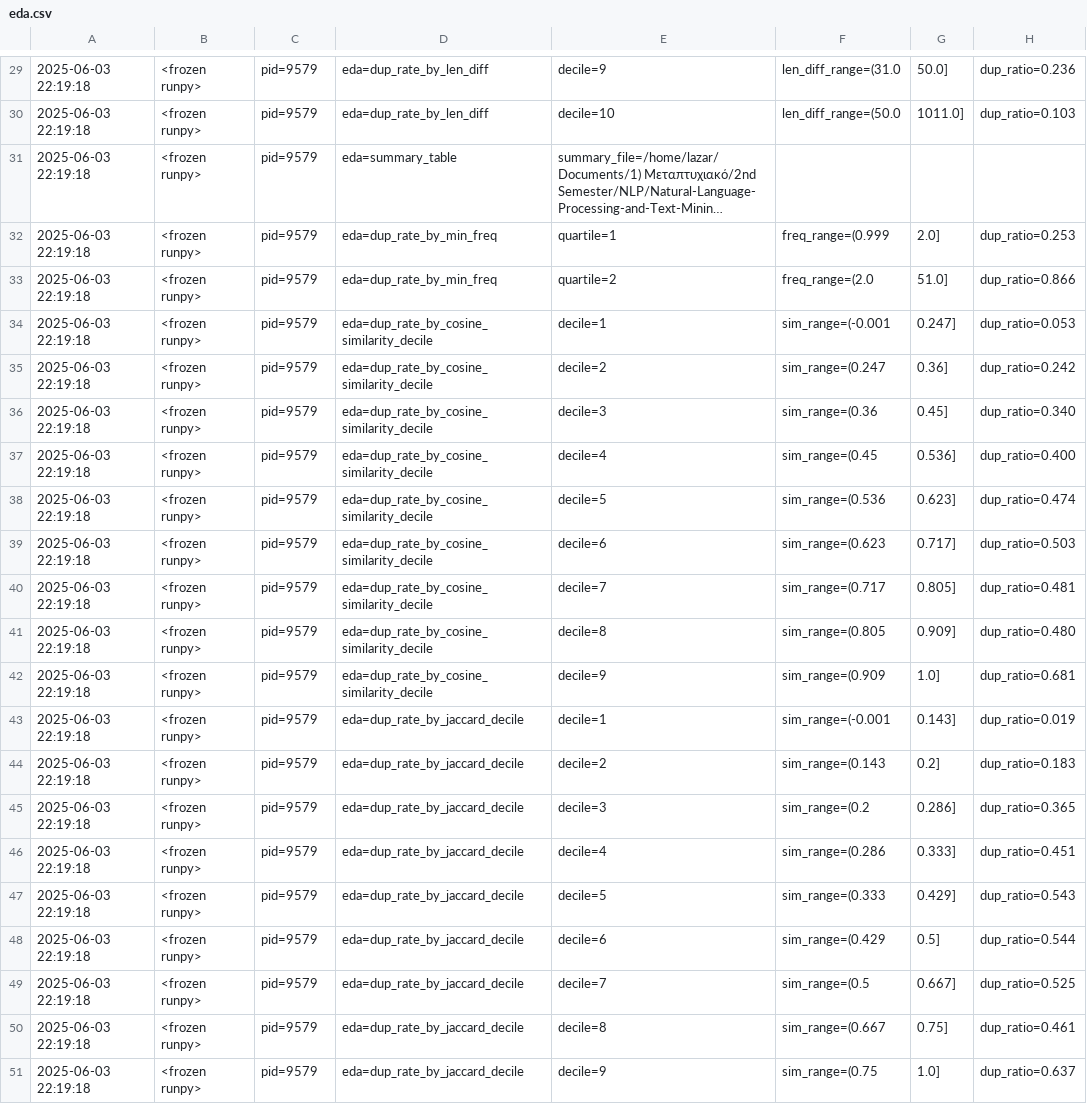
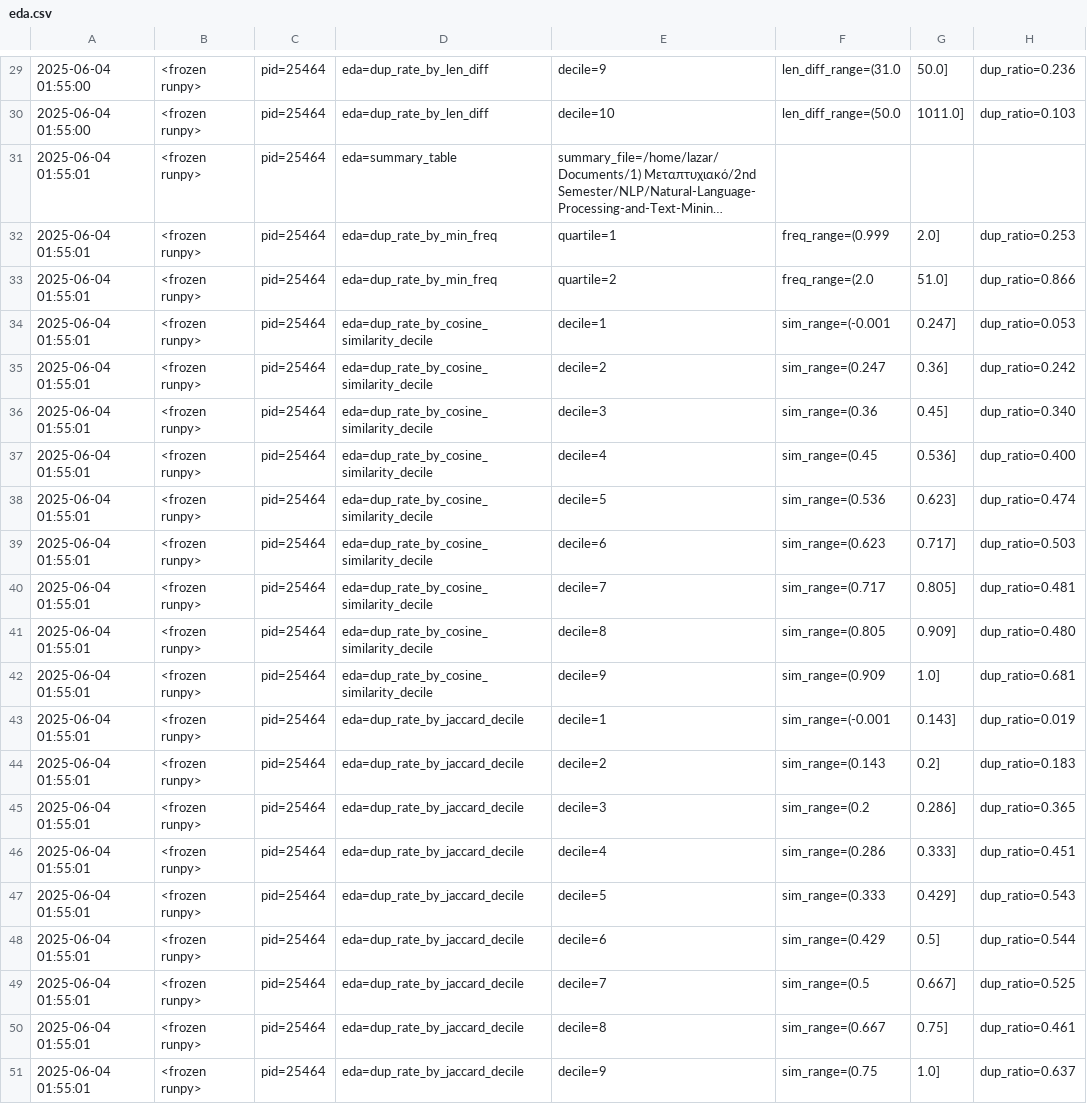
Before and after one commit to LazarosPan/Natural-Language-Processing-and-Text-Mining, a CSV file: metric_logs/eda.csv, drawn as a sheet; only a part is shown, gaps mark what is left out; long unchanged cells end in …; the diff covers the shown part only; the diff names each change by its address in the sheet, - before the commit and + after, or states it on an @@ line.

```diff
--- a/metric_logs/eda.csv
+++ b/metric_logs/eda.csv
-A29:A30: 2025-06-03 22:19:18
+A29:A30: 2025-06-04 01:55:00
-C29:C51: pid=9579
+C29:C51: pid=25464
-A31:A51: 2025-06-03 22:19:18
+A31:A51: 2025-06-04 01:55:01
```
Also changed, not shown: 56 edited cells elsewhere in this file, 18 other files.
